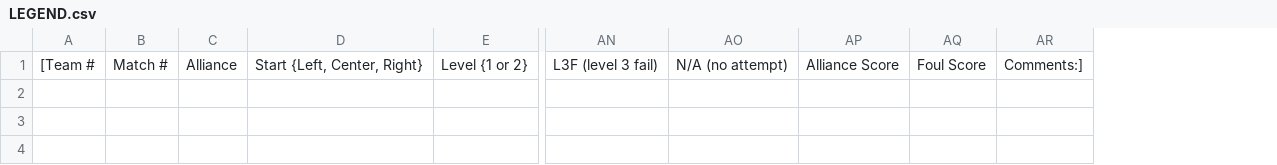
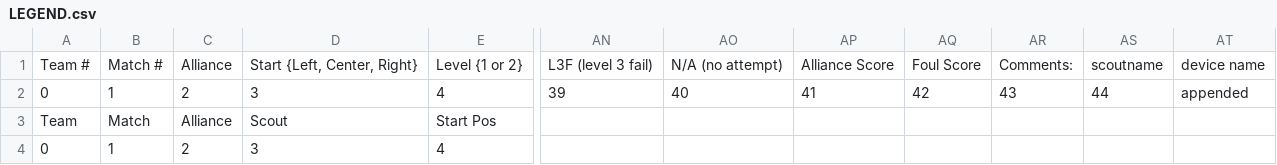
Before and after one commit to FRC-4476-WAFFLES/ScoutingApp, a CSV file: LEGEND.csv, drawn as a sheet; only a part is shown, gaps mark what is left out; removed rows and columns are numbered as before the commit, all else as after; rows hold the shown columns only; the diff names each change by its address in the sheet, - before the commit and + after, or states it on an @@ line.

```diff
--- a/LEGEND.csv
+++ b/LEGEND.csv
-column A, row 1: [Team #
+column A, row 1: Team #
-column AR, row 1: Comments:]
+column AR, row 1: Comments:
+column AS, row 1: scoutname
+column AT, row 1: device name
+row 2: 0 | 1 | 2 | 3 | 4 | 39 | 40 | 41 | 42 | 43 | 44 | appended
+row 3: Team | Match | Alliance | Scout | Start Pos
+row 4: 0 | 1 | 2 | 3 | 4
```
Also changed, not shown: python_server/qr_out.csv, 8 other files.
